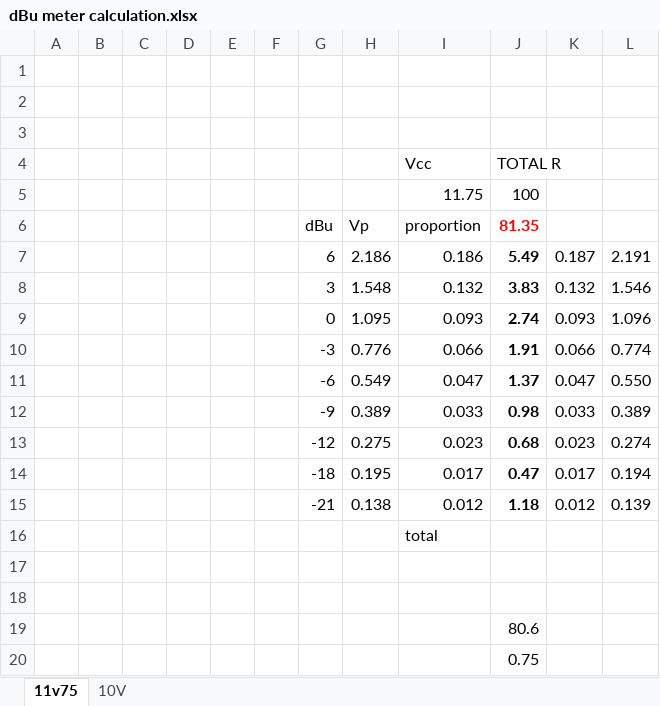
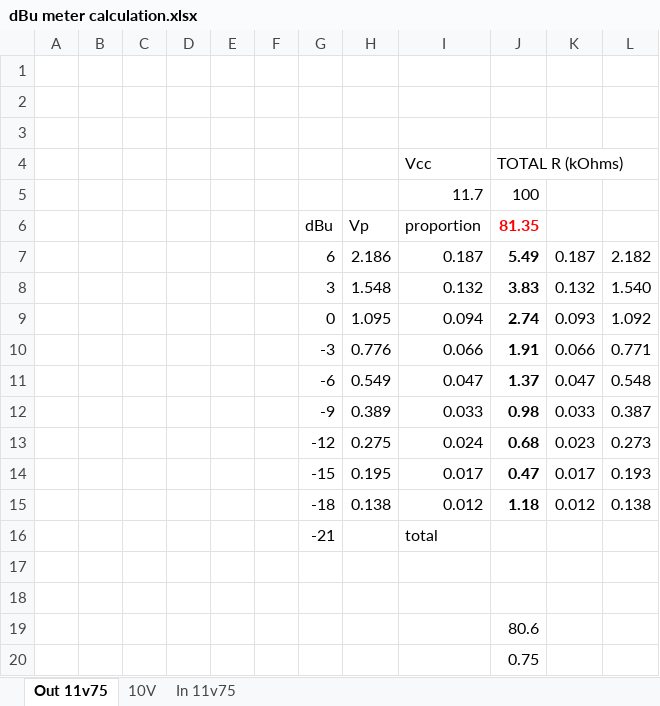
Before and after one commit to DeMarco/DMH-Output, an Excel workbook: dBu meter calculation.xlsx, sheet Out 11v75, drawn as a sheet; values as stored, in another font and other column widths than the file's, no borders; the diff names each change by its address in the sheet, - before the commit and + after, or states it on an @@ line.

```diff
--- a/dBu meter calculation.xlsx (sheet Out 11v75)
+++ b/dBu meter calculation.xlsx (sheet Out 11v75)
-sheet tab: 11v75
+sheet tab: Out 11v75
+sheet tab: In 11v75
-J4 (81.35): TOTAL R
+J4 (81.35): TOTAL R (kOhms)
-I5 (proportion): 11.75
+I5 (proportion): 11.7
-I7 (proportion): 0.186
+I7 (proportion): 0.187
-L7: 2.191
+L7: 2.182
-L8: 1.546
+L8: 1.540
-I9 (proportion): 0.093
+I9 (proportion): 0.094
-L9: 1.096
+L9: 1.092
-L10: 0.774
+L10: 0.771
-L11: 0.550
+L11: 0.548
-L12: 0.389
+L12: 0.387
-I13 (proportion): 0.023
+I13 (proportion): 0.024
-L13: 0.274
+L13: 0.273
-G14 (dBu): -18
+G14 (dBu): -15
-L14: 0.194
+L14: 0.193
-G15 (dBu): -21
+G15 (dBu): -18
-L15: 0.139
+L15: 0.138
-G16 (dBu): (empty)
+G16 (dBu): -21
```
Also changed, not shown: sheet 10V.
